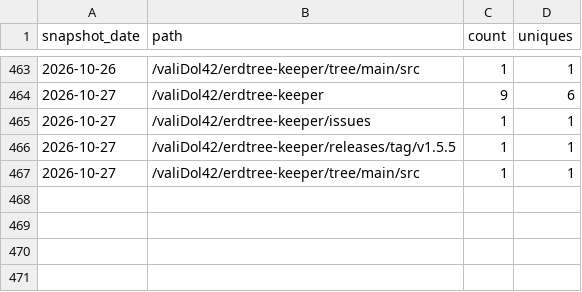
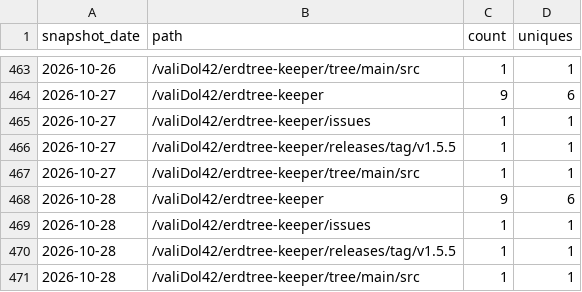
Before and after one commit to valiDol42/erdtree-keeper, a CSV file: stats/paths.csv, drawn as a sheet; only a part is shown, gaps mark what is left out.

```diff
--- a/stats/paths.csv
+++ b/stats/paths.csv
@@ -467 +467,5 @@ snapshot_date,path,count,uniques
 2026-10-27,/valiDol42/erdtree-keeper/tree/main/src,1,1
+2026-10-28,/valiDol42/erdtree-keeper,9,6
+2026-10-28,/valiDol42/erdtree-keeper/issues,1,1
+2026-10-28,/valiDol42/erdtree-keeper/releases/tag/v1.5.5,1,1
+2026-10-28,/valiDol42/erdtree-keeper/tree/main/src,1,1
```
Also changed, not shown: stats/downloads.csv, stats/referrers.csv, 2 other files.
